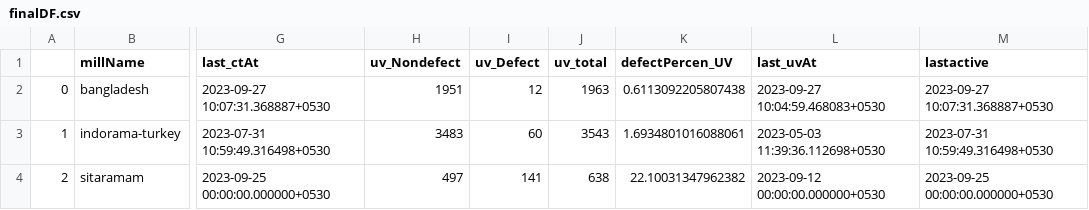
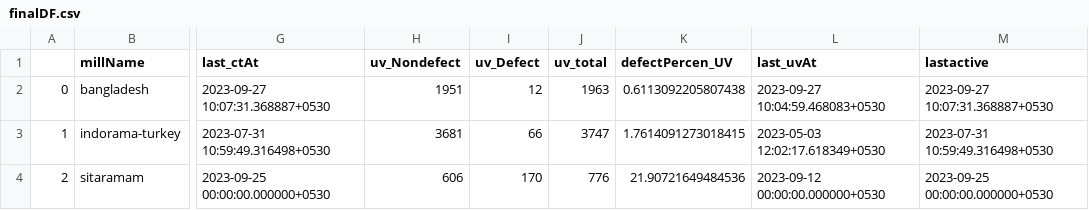
Before and after one commit to Nps-countai/firebase2dashBoard-test, a CSV file: finalDF.csv, drawn as a sheet; only a part is shown, gaps mark what is left out; the diff names each change by its address in the sheet, - before the commit and + after, or states it on an @@ line.

Commit message:
modified:   finalDF.csv

```diff
--- a/finalDF.csv
+++ b/finalDF.csv
-H3 (uv_Nondefect): 3483
+H3 (uv_Nondefect): 3681
-I3 (uv_Defect): 60
+I3 (uv_Defect): 66
-J3 (uv_total): 3543
+J3 (uv_total): 3747
-K3 (defectPercen_UV): 1.6934801016088061
+K3 (defectPercen_UV): 1.7614091273018415
-L3 (last_uvAt): 2023-05-03 11:39:36.112698+0530
+L3 (last_uvAt): 2023-05-03 12:02:17.618349+0530
-H4 (uv_Nondefect): 497
+H4 (uv_Nondefect): 606
-I4 (uv_Defect): 141
+I4 (uv_Defect): 170
-J4 (uv_total): 638
+J4 (uv_total): 776
-K4 (defectPercen_UV): 22.10031347962382
+K4 (defectPercen_UV): 21.90721649484536
```
